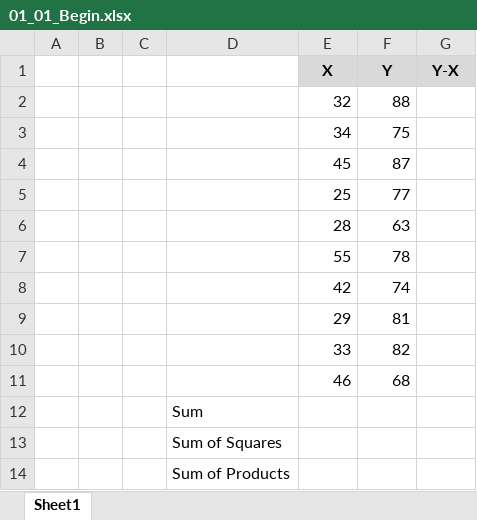
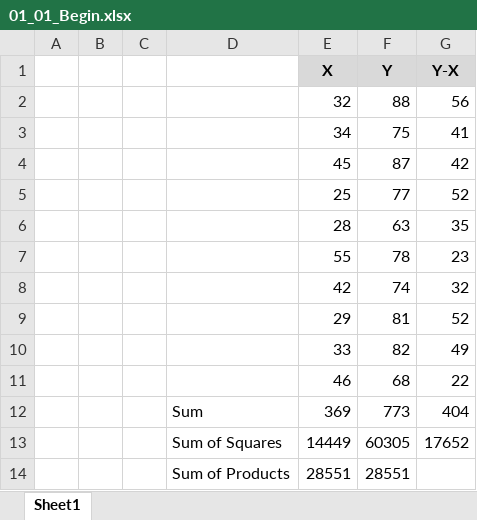
Before and after one commit to lguilhermefp/excel-for-statistics, an Excel workbook: Exercise Files/01_01_Begin.xlsx, sheet Sheet1, drawn as a sheet; values as stored, in another font and other column widths than the file's, no borders; removed rows and columns are numbered as before the commit, all else as after; the diff names each change by its address in the sheet, - before the commit and + after, or states it on an @@ line.

```diff
--- a/Exercise Files/01_01_Begin.xlsx (sheet Sheet1)
+++ b/Exercise Files/01_01_Begin.xlsx (sheet Sheet1)
-G2 (Y-X): (empty)
+G2 (Y-X): 56
-G3 (Y-X): (empty)
+G3 (Y-X): 41
-G4 (Y-X): (empty)
+G4 (Y-X): 42
-G5 (Y-X): (empty)
+G5 (Y-X): 52
-G6 (Y-X): (empty)
+G6 (Y-X): 35
-G7 (Y-X): (empty)
+G7 (Y-X): 23
-G8 (Y-X): (empty)
+G8 (Y-X): 32
-G9 (Y-X): (empty)
+G9 (Y-X): 52
-G10 (Y-X): (empty)
+G10 (Y-X): 49
-G11 (Y-X): (empty)
+G11 (Y-X): 22
-row 12:  |  |  | Sum
-row 13:  |  |  | Sum of Squares
-row 14:  |  |  | Sum of Products
+row 12:  |  |  | Sum | 369 | 773 | 404
+row 13:  |  |  | Sum of Squares | 14449 | 60305 | 17652
+row 14:  |  |  | Sum of Products | 28551 | 28551
```
Also changed, not shown: Exercise Files/01_02_Begin.xlsx, 1 other file.
